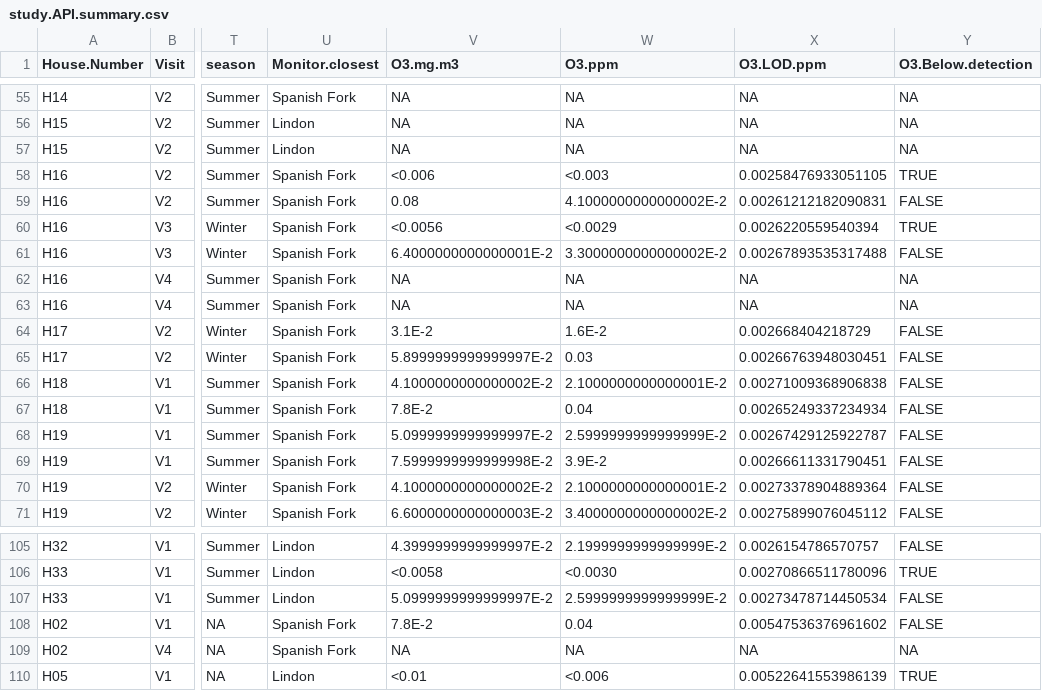
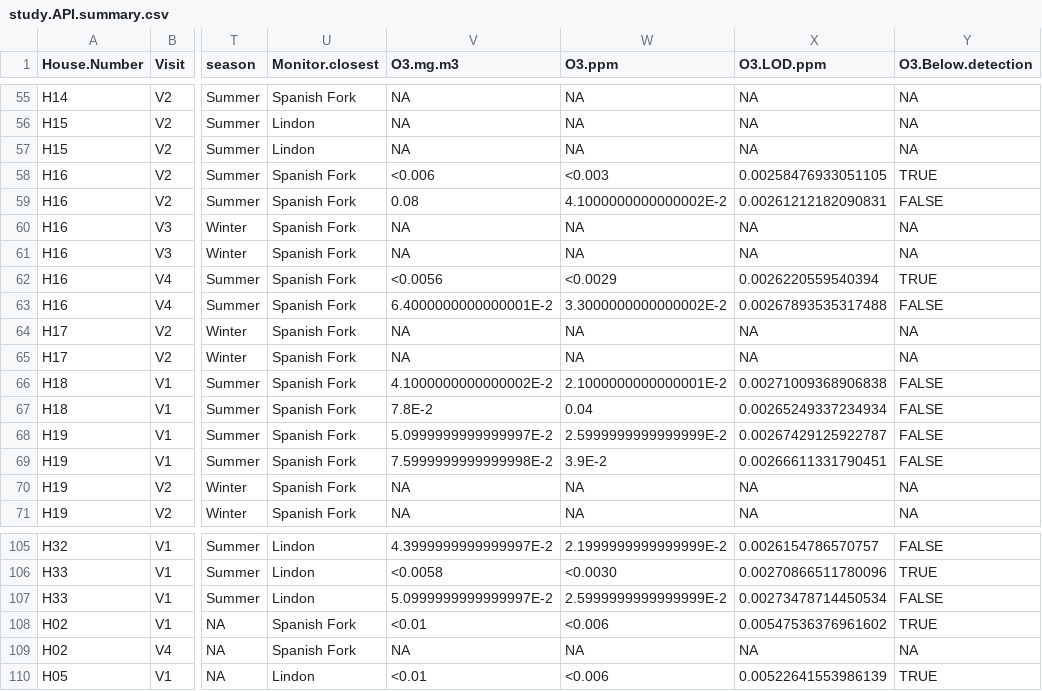
Before and after one commit to darrell-sonntag/EvapCoolerUtahCounty, a CSV file: Processed Data/study.API.summary.csv, drawn as a sheet; only a part is shown, gaps mark what is left out; the diff covers the shown part only; the diff names each change by its address in the sheet, - before the commit and + after, or states it on an @@ line.

```diff
--- a/Processed Data/study.API.summary.csv
+++ b/Processed Data/study.API.summary.csv
-V60 (O3.mg.m3): <0.0056
+V60 (O3.mg.m3): NA
-W60 (O3.ppm): <0.0029
+W60 (O3.ppm): NA
-X60 (O3.LOD.ppm): 0.0026220559540394
+X60 (O3.LOD.ppm): NA
-Y60 (O3.Below.detection): TRUE
+Y60 (O3.Below.detection): NA
-V61 (O3.mg.m3): 6.4000000000000001E-2
+V61 (O3.mg.m3): NA
-W61 (O3.ppm): 3.3000000000000002E-2
+W61 (O3.ppm): NA
-X61 (O3.LOD.ppm): 0.00267893535317488
+X61 (O3.LOD.ppm): NA
-Y61 (O3.Below.detection): FALSE
+Y61 (O3.Below.detection): NA
-V62 (O3.mg.m3): NA
+V62 (O3.mg.m3): <0.0056
-W62 (O3.ppm): NA
+W62 (O3.ppm): <0.0029
-X62 (O3.LOD.ppm): NA
+X62 (O3.LOD.ppm): 0.0026220559540394
-Y62 (O3.Below.detection): NA
+Y62 (O3.Below.detection): TRUE
-V63 (O3.mg.m3): NA
+V63 (O3.mg.m3): 6.4000000000000001E-2
-W63 (O3.ppm): NA
+W63 (O3.ppm): 3.3000000000000002E-2
-X63 (O3.LOD.ppm): NA
+X63 (O3.LOD.ppm): 0.00267893535317488
-Y63 (O3.Below.detection): NA
+Y63 (O3.Below.detection): FALSE
-V64 (O3.mg.m3): 3.1E-2
+V64 (O3.mg.m3): NA
-W64 (O3.ppm): 1.6E-2
+W64 (O3.ppm): NA
-X64 (O3.LOD.ppm): 0.002668404218729
+X64 (O3.LOD.ppm): NA
-Y64:Y65 (O3.Below.detection): FALSE
+Y64:Y65 (O3.Below.detection): NA
-V65 (O3.mg.m3): 5.8999999999999997E-2
+V65 (O3.mg.m3): NA
-W65 (O3.ppm): 0.03
+W65 (O3.ppm): NA
-X65 (O3.LOD.ppm): 0.00266763948030451
+X65 (O3.LOD.ppm): NA
-V70 (O3.mg.m3): 4.1000000000000002E-2
+V70 (O3.mg.m3): NA
-W70 (O3.ppm): 2.1000000000000001E-2
+W70 (O3.ppm): NA
-X70 (O3.LOD.ppm): 0.00273378904889364
+X70 (O3.LOD.ppm): NA
-Y70:Y71 (O3.Below.detection): FALSE
+Y70:Y71 (O3.Below.detection): NA
-V71 (O3.mg.m3): 6.6000000000000003E-2
+V71 (O3.mg.m3): NA
-W71 (O3.ppm): 3.4000000000000002E-2
+W71 (O3.ppm): NA
-X71 (O3.LOD.ppm): 0.00275899076045112
+X71 (O3.LOD.ppm): NA
-V108 (O3.mg.m3): 7.8E-2
+V108 (O3.mg.m3): <0.01
-W108 (O3.ppm): 0.04
+W108 (O3.ppm): <0.006
-Y108 (O3.Below.detection): FALSE
+Y108 (O3.Below.detection): TRUE
```
Also changed, not shown: 88 edited cells elsewhere in this file, 7 other files.
